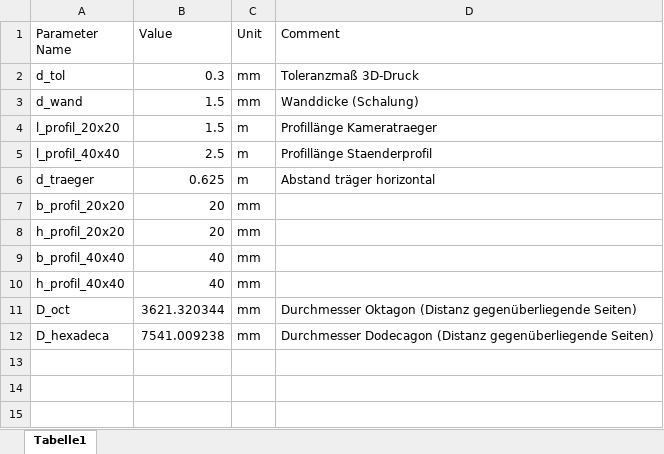
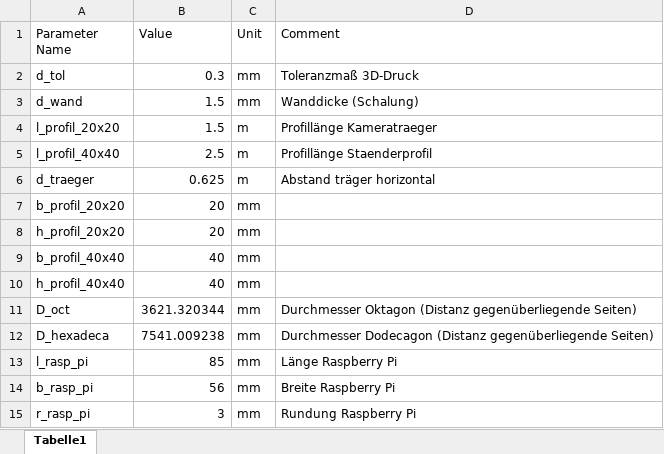
Before and after one commit to VolumanXR/volumetric-capture-system, an Excel workbook: cad/dimensions.xlsx, sheet Tabelle1, drawn as a sheet; values as stored, in another font and other column widths than the file's, no borders; the diff names each change by its address in the sheet, - before the commit and + after, or states it on an @@ line.

```diff
--- a/cad/dimensions.xlsx (sheet Tabelle1)
+++ b/cad/dimensions.xlsx (sheet Tabelle1)
+row 13: l_rasp_pi | 85 | mm | Länge Raspberry Pi
+row 14: b_rasp_pi | 56 | mm | Breite Raspberry Pi
+row 15: r_rasp_pi | 3 | mm | Rundung Raspberry Pi
```
Also changed, not shown: 5 other files.
